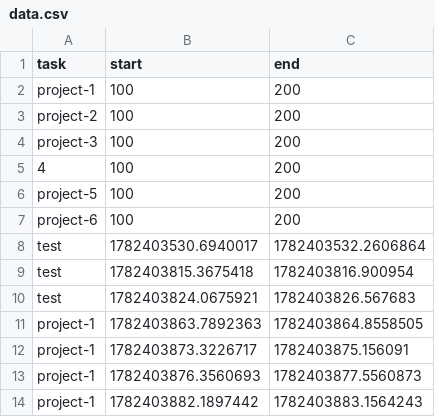
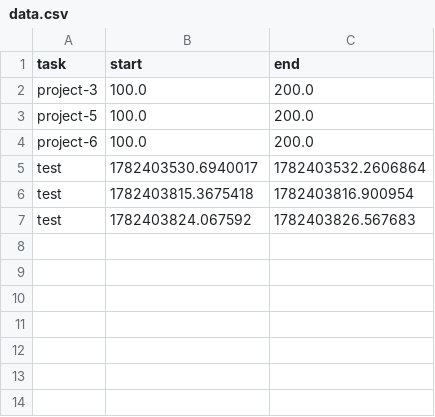
Before and after one commit to LimeTree99/Clock-In, a CSV file: data.csv, drawn as a sheet.

```diff
--- a/data.csv
+++ b/data.csv
@@ -1,14 +1,7 @@
 task,start,end
-project-1,100,200
-project-2,100,200
-project-3,100,200
-4,100,200
-project-5,100,200
-project-6,100,200
+project-3,100.0,200.0
+project-5,100.0,200.0
+project-6,100.0,200.0
 test,1782403530.6940017,1782403532.2606864
 test,1782403815.3675418,1782403816.900954
-test,1782403824.0675921,1782403826.567683
-project-1,1782403863.7892363,1782403864.8558505
-project-1,1782403873.3226717,1782403875.156091
-project-1,1782403876.3560693,1782403877.5560873
-project-1,1782403882.1897442,1782403883.1564243
+test,1782403824.067592,1782403826.567683
```
Also changed, not shown: 3 other files.
